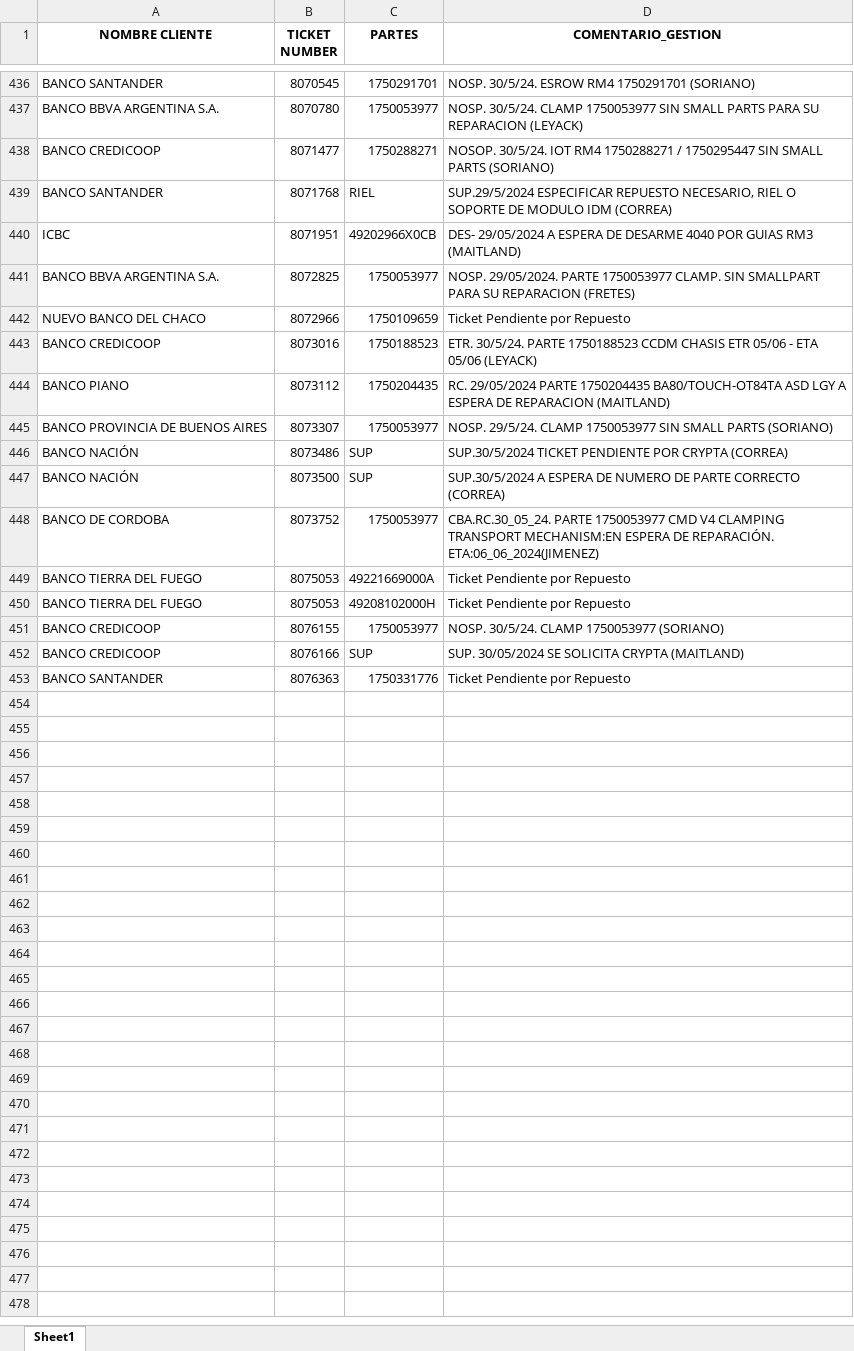
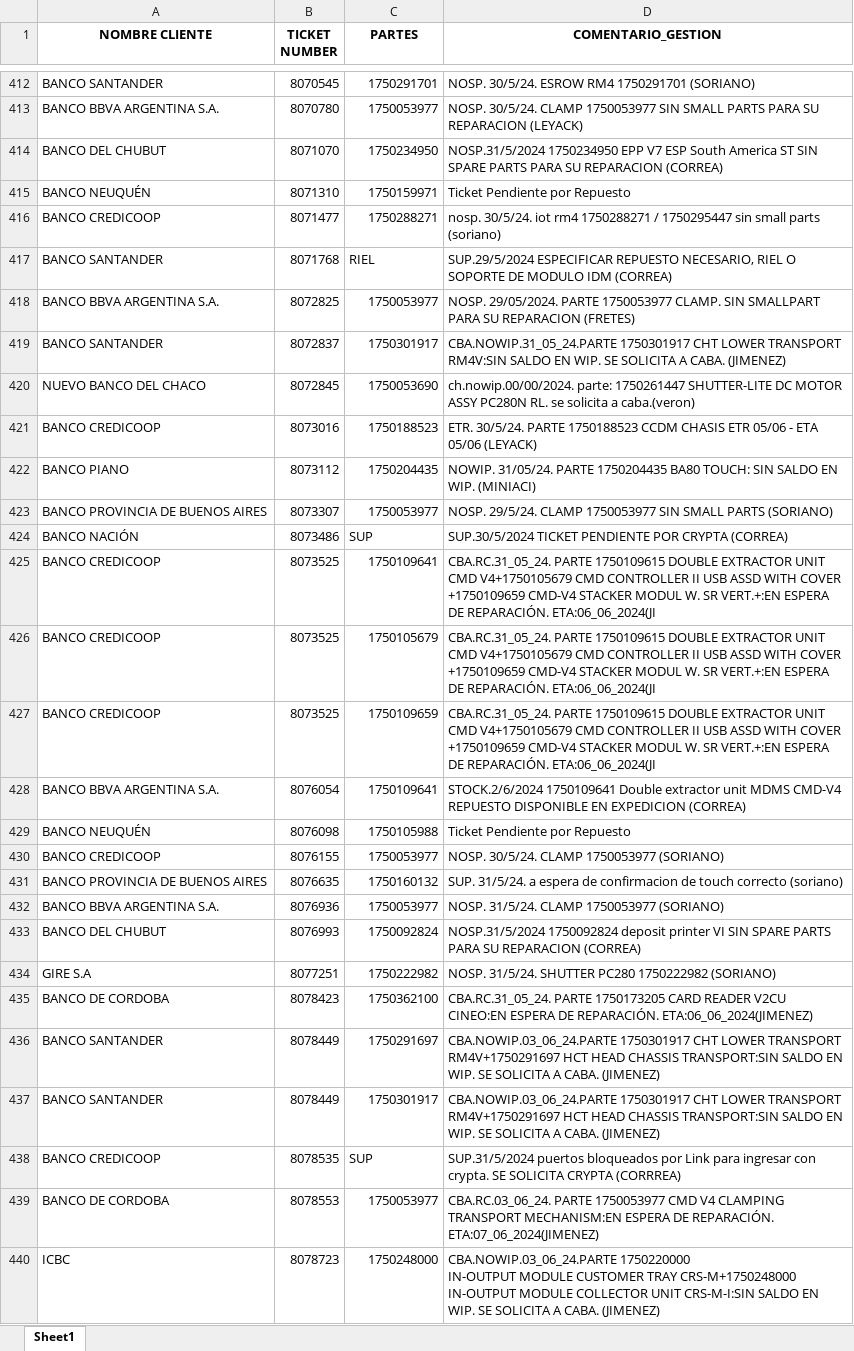
Before and after one commit to lucasrdrz/testdn, an Excel workbook: intento70-30.xlsx, sheet Sheet1, drawn as a sheet; only a part is shown, gaps mark what is left out; values as stored, in another font and other column widths than the file's, no borders; removed rows and columns are numbered as before the commit, all else as after; ↵ is a line break in a cell; the diff covers the shown part only; the diff names each change by its address in the sheet, - before the commit and + after, or states it on an @@ line.

```diff
--- a/intento70-30.xlsx (sheet Sheet1)
+++ b/intento70-30.xlsx (sheet Sheet1)
+row 414: BANCO DEL CHUBUT | 8071070 | 1750234950 | NOSP.31/5/2024 1750234950 EPP V7 ESP South America ST SIN SPARE PARTS PARA SU REPARACION (CORREA)
+row 415: BANCO NEUQUÉN | 8071310 | 1750159971 | Ticket Pendiente por Repuesto
-D416 (COMENTARIO_GESTION): NOSOP. 30/5/24. IOT RM4 1750288271 / 1750295447 SIN SMALL PARTS (SORIANO)
+D416 (COMENTARIO_GESTION): nosp. 30/5/24. iot rm4 1750288271 / 1750295447 sin small parts (soriano)
-row 440: ICBC | 8071951 | 49202966X0CB | DES- 29/05/2024 A ESPERA DE DESARME 4040 POR GUIAS RM3 (MAITLAND)
-row 442: NUEVO BANCO DEL CHACO | 8072966 | 1750109659 | Ticket Pendiente por Repuesto
+row 419: BANCO SANTANDER | 8072837 | 1750301917 | CBA.NOWIP.31_05_24.PARTE 1750301917 CHT LOWER TRANSPORT RM4V:SIN SALDO EN WIP. SE SOLICITA A CABA. (JIMENEZ)
+row 420: NUEVO BANCO DEL CHACO | 8072845 | 1750053690 | ch.nowip.00/00/2024. parte: 1750261447 SHUTTER-LITE DC MOTOR ASSY PC280N RL. se solicita a caba.(veron)
-D422 (COMENTARIO_GESTION): RC. 29/05/2024 PARTE 1750204435 BA80/TOUCH-OT84TA ASD LGY A ESPERA DE REPARACION (MAITLAND)
+D422 (COMENTARIO_GESTION): NOWIP. 31/05/24. PARTE 1750204435 BA80 TOUCH: SIN SALDO EN WIP. (MINIACI)
-row 447: BANCO NACIÓN | 8073500 | SUP | SUP.30/5/2024 A ESPERA DE NUMERO DE PARTE CORRECTO (CORREA)
-row 448: BANCO DE CORDOBA | 8073752 | 1750053977 | CBA.RC.30_05_24. PARTE 1750053977 CMD V4 CLAMPING TRANSPORT MECHANISM:EN ESPERA DE REPARACIÓN. ETA:06_06_2024(JIMENEZ)
-row 449: BANCO TIERRA DEL FUEGO | 8075053 | 49221669000A | Ticket Pendiente por Repuesto
-row 450: BANCO TIERRA DEL FUEGO | 8075053 | 49208102000H | Ticket Pendiente por Repuesto
+row 425: BANCO CREDICOOP | 8073525 | 1750109641 | CBA.RC.31_05_24. PARTE 1750109615 DOUBLE EXTRACTOR UNIT CMD V4+1750105679 CMD CONTROLLER II USB ASSD WITH COVER +1750109659 CMD-V4 STACKER MODUL W. SR VERT.+:EN ESPERA DE REPARACIÓN. ETA:06_06_2024(JI
+row 426: BANCO CREDICOOP | 8073525 | 1750105679 | CBA.RC.31_05_24. PARTE 1750109615 DOUBLE EXTRACTOR UNIT CMD V4+1750105679 CMD CONTROLLER II USB ASSD WITH COVER +1750109659 CMD-V4 STACKER MODUL W. SR VERT.+:EN ESPERA DE REPARACIÓN. ETA:06_06_2024(JI
+row 427: BANCO CREDICOOP | 8073525 | 1750109659 | CBA.RC.31_05_24. PARTE 1750109615 DOUBLE EXTRACTOR UNIT CMD V4+1750105679 CMD CONTROLLER II USB ASSD WITH COVER +1750109659 CMD-V4 STACKER MODUL W. SR VERT.+:EN ESPERA DE REPARACIÓN. ETA:06_06_2024(JI
+row 428: BANCO BBVA ARGENTINA S.A. | 8076054 | 1750109641 | STOCK.2/6/2024 1750109641 Double extractor unit MDMS CMD-V4 REPUESTO DISPONIBLE EN EXPEDICION (CORREA)
+row 429: BANCO NEUQUÉN | 8076098 | 1750105988 | Ticket Pendiente por Repuesto
+row 431: BANCO PROVINCIA DE BUENOS AIRES | 8076635 | 1750160132 | SUP. 31/5/24. a espera de confirmacion de touch correcto (soriano)
+row 432: BANCO BBVA ARGENTINA S.A. | 8076936 | 1750053977 | NOSP. 31/5/24. CLAMP 1750053977 (SORIANO)
+row 433: BANCO DEL CHUBUT | 8076993 | 1750092824 | NOSP.31/5/2024 1750092824 deposit printer VI SIN SPARE PARTS PARA SU REPARACION (CORREA)
+row 434: GIRE S.A | 8077251 | 1750222982 | NOSP. 31/5/24. SHUTTER PC280 1750222982 (SORIANO)
+row 435: BANCO DE CORDOBA | 8078423 | 1750362100 | CBA.RC.31_05_24. PARTE 1750173205 CARD READER V2CU CINEO:EN ESPERA DE REPARACIÓN. ETA:06_06_2024(JIMENEZ)
+row 436: BANCO SANTANDER | 8078449 | 1750291697 | CBA.NOWIP.03_06_24.PARTE 1750301917 CHT LOWER TRANSPORT RM4V+1750291697 HCT HEAD CHASSIS TRANSPORT:SIN SALDO EN WIP. SE SOLICITA A CABA. (JIMENEZ)
+row 437: BANCO SANTANDER | 8078449 | 1750301917 | CBA.NOWIP.03_06_24.PARTE 1750301917 CHT LOWER TRANSPORT RM4V+1750291697 HCT HEAD CHASSIS TRANSPORT:SIN SALDO EN WIP. SE SOLICITA A CABA. (JIMENEZ)
-B438 (TICKET NUMBER): 8076166
+B438 (TICKET NUMBER): 8078535
-D438 (COMENTARIO_GESTION): SUP. 30/05/2024 SE SOLICITA CRYPTA (MAITLAND)
+D438 (COMENTARIO_GESTION): SUP.31/5/2024 puertos bloqueados por Link para ingresar con crypta. SE SOLICITA CRYPTA (CORRREA)
-row 453: BANCO SANTANDER | 8076363 | 1750331776 | Ticket Pendiente por Repuesto
+row 439: BANCO DE CORDOBA | 8078553 | 1750053977 | CBA.RC.03_06_24. PARTE 1750053977 CMD V4 CLAMPING TRANSPORT MECHANISM:EN ESPERA DE REPARACIÓN. ETA:07_06_2024(JIMENEZ)
+row 440: ICBC | 8078723 | 1750248000 | CBA.NOWIP.03_06_24.PARTE 1750220000 ↵ IN-OUTPUT MODULE CUSTOMER TRAY CRS-M+1750248000 IN-OUTPUT MODULE COLLECTOR UNIT CRS-M-I:SIN SALDO EN WIP. SE SOLICITA A CABA. (JIMENEZ)
```
Also changed, not shown: 10 added rows, 32 removed rows and 16 edited cells elsewhere in this sheet, TicktesPendientes.xlsx, 1 other file.
